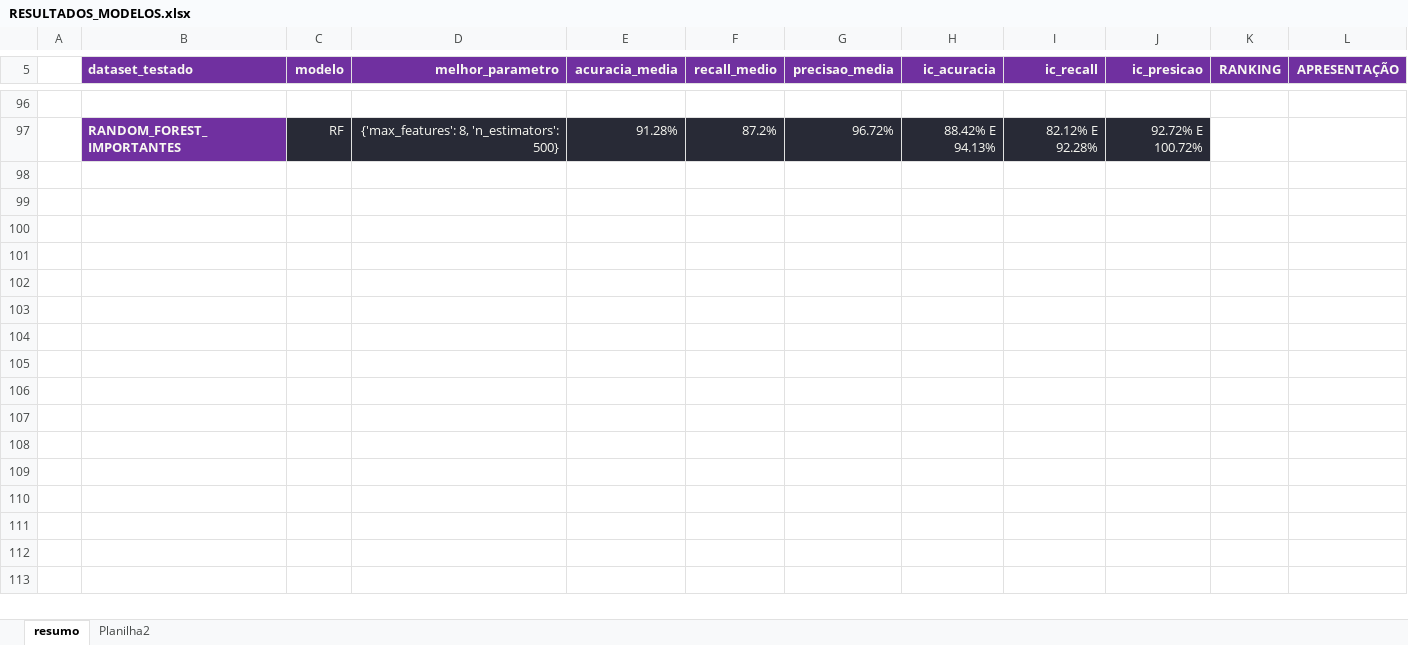
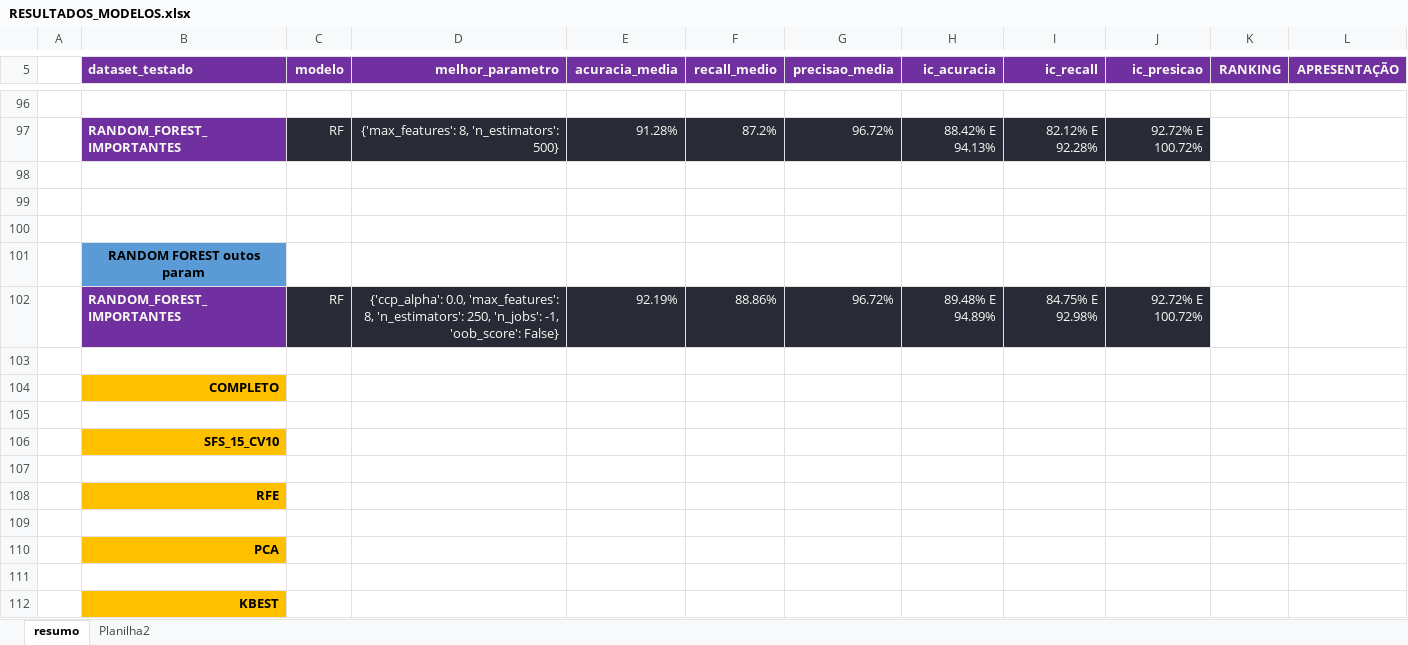
Before and after one commit to diegodedize/Rec_Padroes_PPGI_2020, an Excel workbook: CONCLUSOES/RESULTADOS_MODELOS.xlsx, sheet resumo, drawn as a sheet; only a part is shown, gaps mark what is left out; values as stored, in another font and other column widths than the file's, no borders; the diff names each change by its address in the sheet, - before the commit and + after, or states it on an @@ line.

Commit message:
Random Teste 3

```diff
--- a/CONCLUSOES/RESULTADOS_MODELOS.xlsx (sheet resumo)
+++ b/CONCLUSOES/RESULTADOS_MODELOS.xlsx (sheet resumo)
+row 99: (empty)
+row 100: (empty)
+row 101:  | RANDOM FOREST outos param
+row 102:  | RANDOM_FOREST_IMPORTANTES | RF | {'ccp_alpha': 0.0, 'max_features': 8, 'n_estimators': 250, 'n_jobs': -1, 'oob_score': False} | 92.19% | 88.86% | 96.72% | 89.48% E 94.89% | 84.75% E 92.98% | 92.72% E 100.72%
+row 103: (empty)
+row 104:  | COMPLETO
+row 105: (empty)
+row 106:  | SFS_15_CV10
+row 107: (empty)
+row 108:  | RFE
+row 109: (empty)
+row 110:  | PCA
+row 111: (empty)
+row 112:  | KBEST
```
